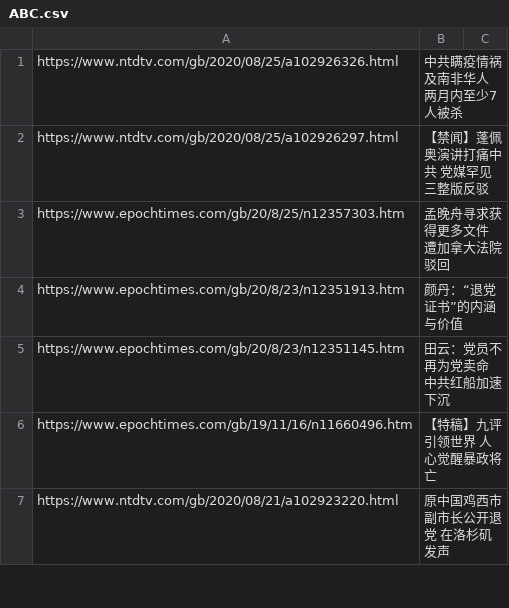
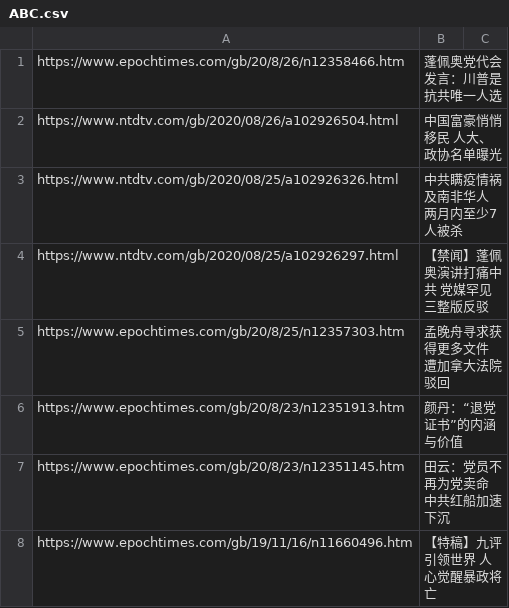
Before and after one commit to sendtruth2020/goodnews, a CSV file: indexes/ABC.csv, drawn as a sheet; only a part is shown; the shorter side is filled out with more unchanged rows.

Commit message:
Update ABC.csv

```diff
--- a/indexes/ABC.csv
+++ b/indexes/ABC.csv
@@ -1 +1,3 @@
+https://www.epochtimes.com/gb/20/8/26/n12358466.htm,蓬佩奥党代会发言：川普是抗共唯一人选
+https://www.ntdtv.com/gb/2020/08/26/a102926504.html,中国富豪悄悄移民 人大、政协名单曝光
 https://www.ntdtv.com/gb/2020/08/25/a102926326.html,中共瞒疫情祸及南非华人 两月内至少7人被杀
```
